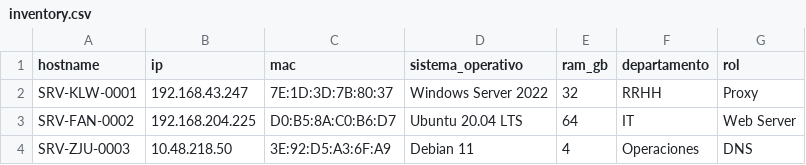
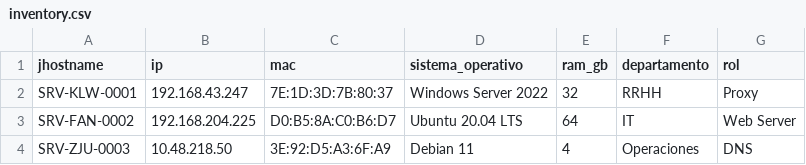
Before and after one commit to cristinaarlette29jora24-beep/python-sysadmin-toolkit, a CSV file: inventory.csv, drawn as a sheet; only a part is shown.

Commit message:
feat: realizacion de pruebas necesarias

```diff
--- a/inventory.csv
+++ b/inventory.csv
@@ -1,2 +1,2 @@
-hostname,ip,mac,sistema_operativo,ram_gb,departamento,rol
+jhostname,ip,mac,sistema_operativo,ram_gb,departamento,rol
 SRV-KLW-0001,192.168.43.247,7E:1D:3D:7B:80:37,Windows Server 2022,32,RRHH,Proxy
```
